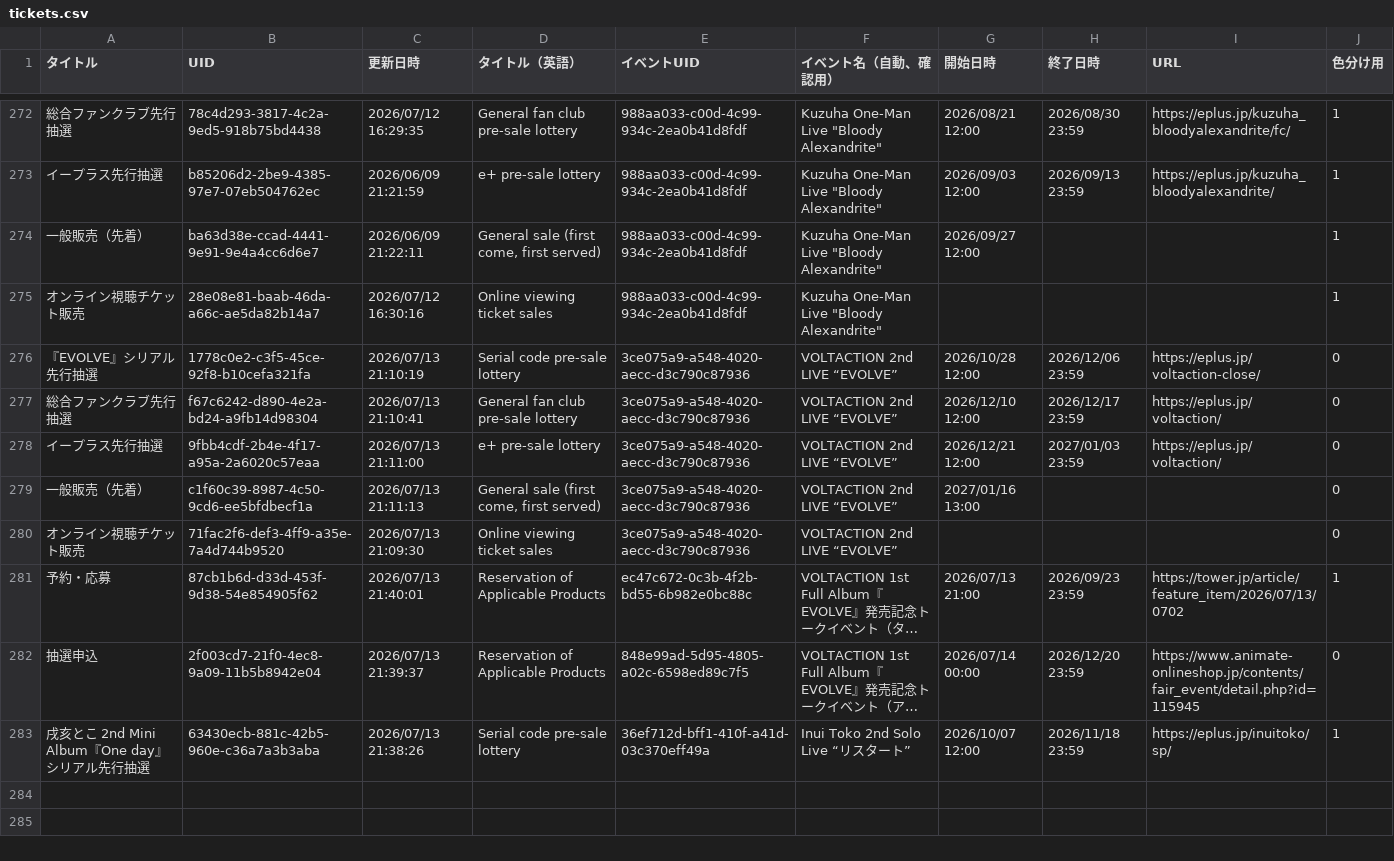
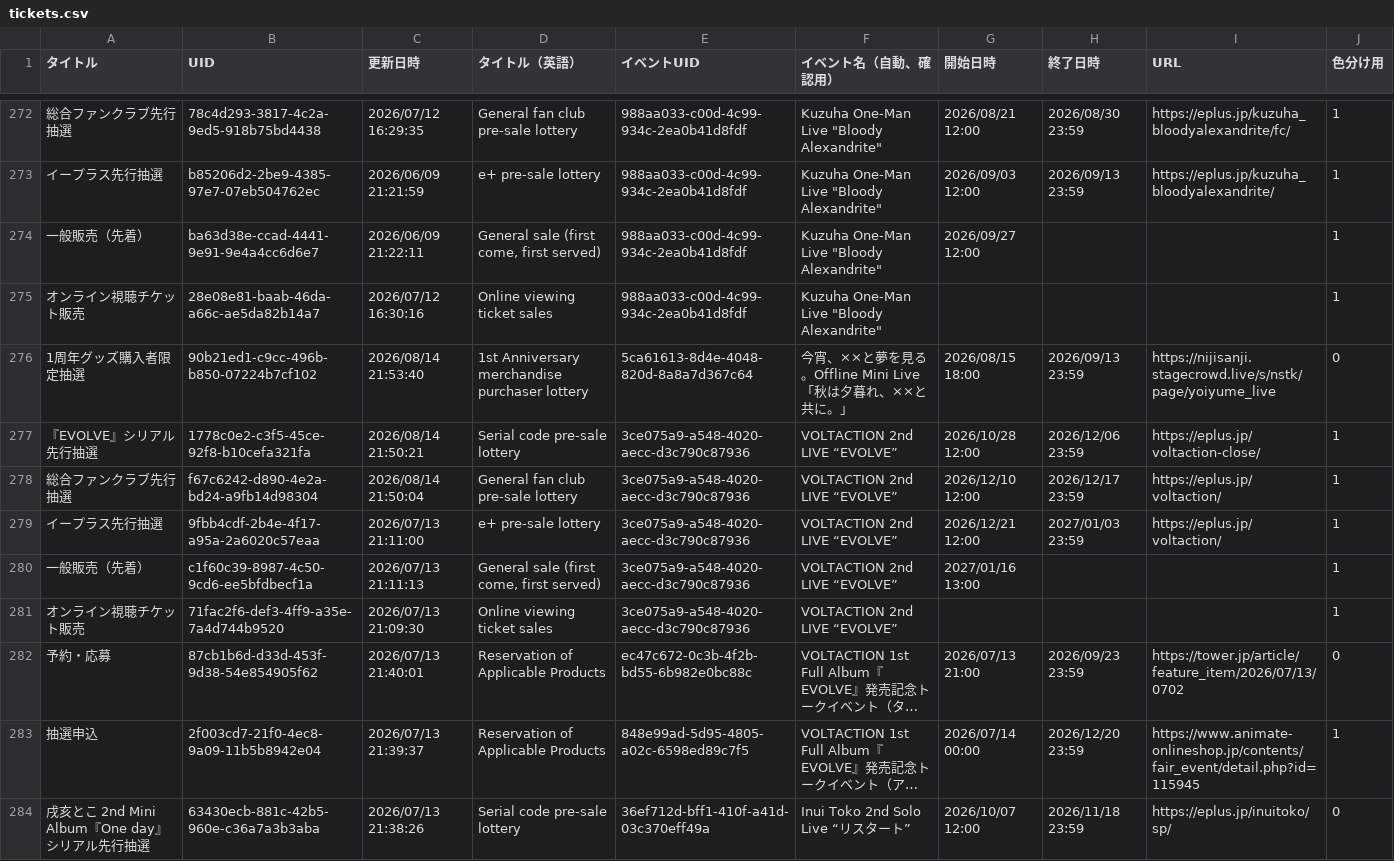
Before and after one commit to magicien/Nij.iCal, a CSV file: docs/data/tickets.csv, drawn as a sheet; only a part is shown, gaps mark what is left out; long unchanged cells end in …; addresses are those after the commit; the diff names each change by its address in the sheet, - before the commit and + after, or states it on an @@ line.

```diff
--- a/docs/data/tickets.csv
+++ b/docs/data/tickets.csv
+row 276: 1周年グッズ購入者限定抽選 | 90b21ed1-c9cc-496b-b850-07224b7cf102 | 2026/08/14 21:53:40 | 1st Anniversary merchandise purchaser lottery | 5ca61613-8d4e-4048-820d-8a8a7d367c64 | 今宵、××と夢を見る。Offline Mini Live「秋は夕暮れ、××と共に。」 | 2026/08/15 18:00 | 2026/09/13 23:59 | https://nijisanji.stagecrowd.live/s/nstk/page/yoiyume_live | 0
-C277 (更新日時): 2026/07/13 21:10:19
+C277 (更新日時): 2026/08/14 21:50:21
-J277:J281 (色分け用): 0
+J277:J281 (色分け用): 1
-C278 (更新日時): 2026/07/13 21:10:41
+C278 (更新日時): 2026/08/14 21:50:04
-J282 (色分け用): 1
+J282 (色分け用): 0
-J283 (色分け用): 0
+J283 (色分け用): 1
-J284 (色分け用): 1
+J284 (色分け用): 0
```
Also changed, not shown: docs/data/events.csv, 34 other files.
